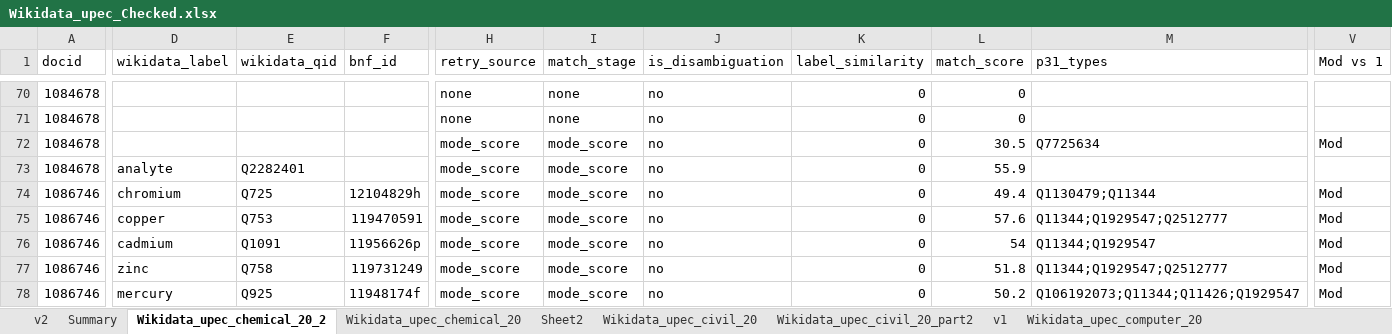
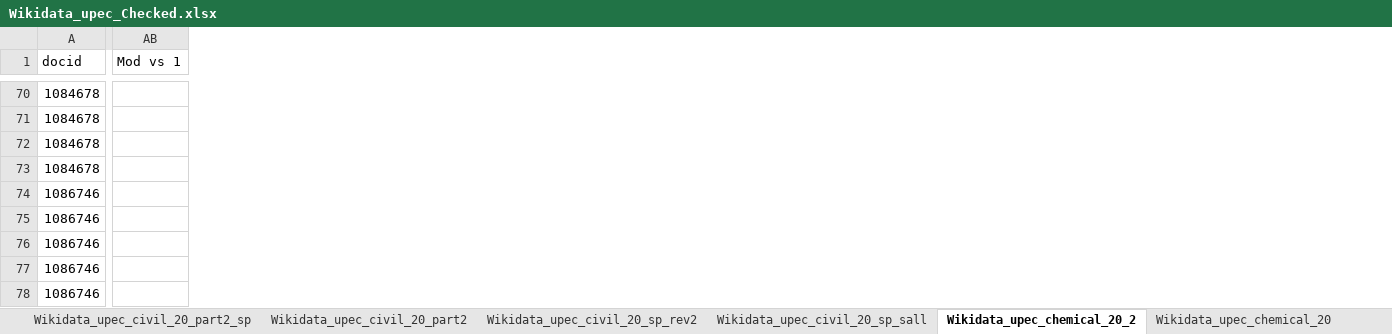
Before and after one commit to santre8/SciKey, an Excel workbook: wikidata/hal_field_audit_out/Wikidata_upec_Checked.xlsx, sheet Wikidata_upec_chemical_20_2, drawn as a sheet; only a part is shown, gaps mark what is left out; values as stored, in another font and other column widths than the file's, no cell formats; removed rows and columns are numbered as before the commit, all else as after; the diff covers the shown part only; the diff names each change by its address in the sheet, - before the commit and + after, or states it on an @@ line.

Commit message:
score logistic regression

```diff
--- a/wikidata/hal_field_audit_out/Wikidata_upec_Checked.xlsx (sheet Wikidata_upec_chemical_20_2)
+++ b/wikidata/hal_field_audit_out/Wikidata_upec_Checked.xlsx (sheet Wikidata_upec_chemical_20_2)
+sheet tab: Wikidata_upec_civil_20_part2_sp
+sheet tab: Wikidata_upec_civil_20_sp_rev2
+sheet tab: Wikidata_upec_civil_20_sp_sall
@@ sheet tab order changed: Wikidata_upec_civil_20_part2_sp | Wikidata_upec_civil_20_part2 | Wikidata_upec_civil_20_sp_rev2 | Wikidata_upec_civil_20_sp_sall | Wikidata_upec_chemical_20_2 | Wikidata_upec_chemical_20 @@
@@ column D (wikidata_label) hidden, rows 73-78: analyte | chromium | copper | cadmium | zinc | mercury @@
@@ column E (wikidata_qid) hidden, rows 73-78: Q2282401 | Q725 | Q753 | Q1091 | Q758 | Q925 @@
@@ column F (bnf_id) hidden, rows 74-78: 12104829h | 119470591 | 11956626p | 119731249 | 11948174f @@
@@ column H (retry_source) hidden, rows 70-78: none | none | mode_score | mode_score | mode_score | mode_score | mode_score | mode_score | mode_score @@
@@ column I (match_stage) hidden, rows 70-78: none | none | mode_score | mode_score | mode_score | mode_score | mode_score | mode_score | mode_score @@
@@ column J (is_disambiguation) hidden, rows 70-78: all no @@
@@ column K (label_similarity) hidden, rows 70-78: all 0 @@
@@ column L (match_score) hidden, rows 70-78: 0 | 0 | 30.5 | 55.9 | 49.4 | 57.6 | 54 | 51.8 | 50.2 @@
@@ column M (p31_types) hidden, rows 72-78: Q7725634 |  | Q1130479;Q11344 | Q11344;Q1929547;Q2512777 | Q11344;Q1929547 | Q11344;Q1929547;Q2512777 | Q106192073;Q11344;Q11426;Q1929547 @@
-AB72 (Mod vs 1): Mod
+AB72 (Mod vs 1): (empty)
-AB74:AB78 (Mod vs 1): Mod
+AB74:AB78 (Mod vs 1): (empty)
```
Also changed, not shown: 2 added columns, 11 removed columns and 39 edited cells elsewhere in this sheet, sheet Summary, other sheet tabs, cell formats, formulas that keep their value, hidden cells, 33 other files.
